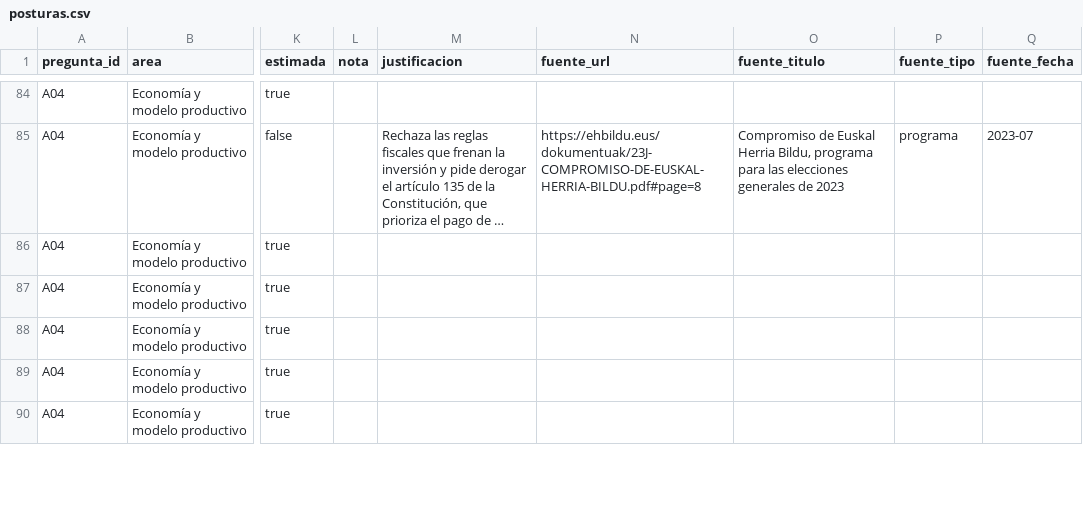
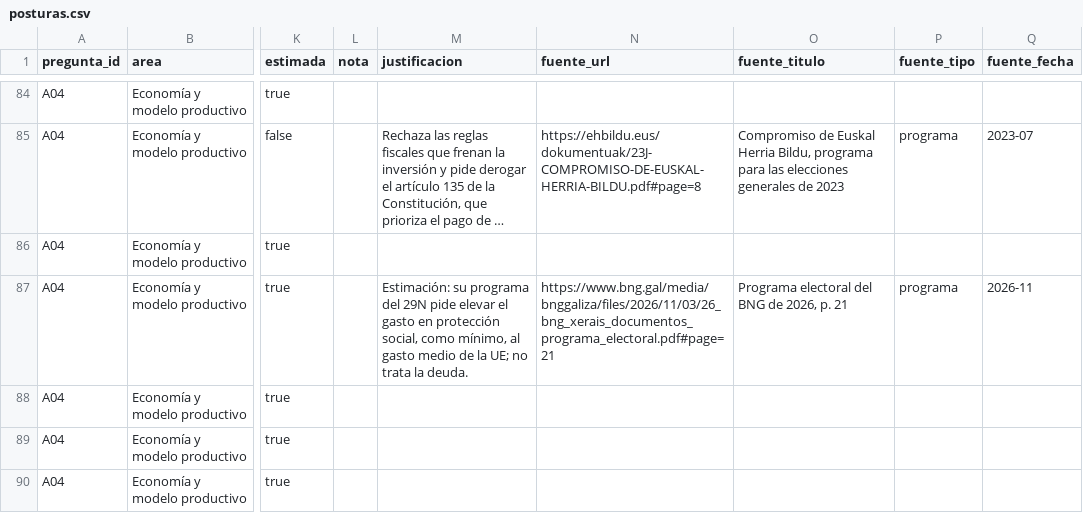
Before and after one commit to menendezpeoe-maker/menendezpeoe-maker.github.io, a CSV file: datos/posturas.csv, drawn as a sheet; only a part is shown, gaps mark what is left out; long unchanged cells end in …; the diff covers the shown part only; the diff names each change by its address in the sheet, - before the commit and + after, or states it on an @@ line.

Commit message:
Publicar: seis posturas del BNG con enlace a su programa del 29N

```diff
--- a/datos/posturas.csv
+++ b/datos/posturas.csv
-M87 (justificacion): (empty)
+M87 (justificacion): Estimación: su programa del 29N pide elevar el gasto en protección social, como mínimo, al gasto medio de la UE; no trata la deuda.
-N87 (fuente_url): (empty)
+N87 (fuente_url): https://www.bng.gal/media/bnggaliza/files/2026/11/03/26_bng_xerais_documentos_programa_electoral.pdf#page=21
-O87 (fuente_titulo): (empty)
+O87 (fuente_titulo): Programa electoral del BNG de 2026, p. 21
-P87 (fuente_tipo): (empty)
+P87 (fuente_tipo): programa
-Q87 (fuente_fecha): (empty)
+Q87 (fuente_fecha): 2026-11
```
Also changed, not shown: 29 edited cells elsewhere in this file, 18 other files.
